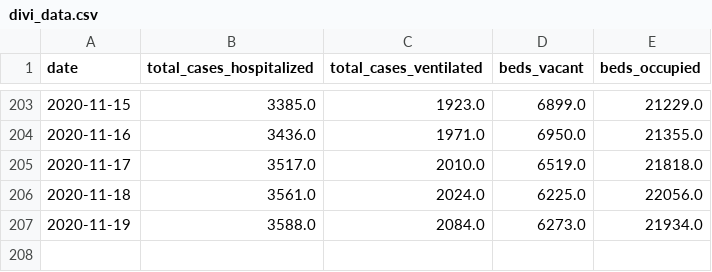
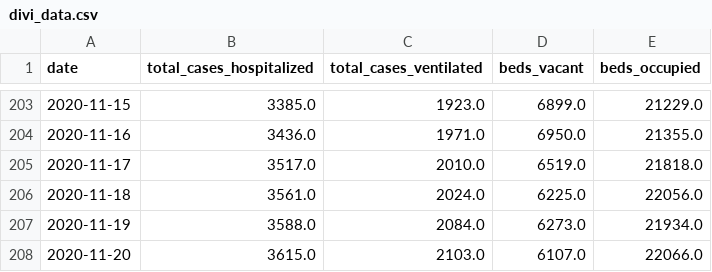
Before and after one commit to simonjheiler/covid19_ecdc, a CSV file: src/original_data/divi_data.csv, drawn as a sheet; only a part is shown, gaps mark what is left out.

Commit message:
trying to incorporate divi data in waf; currently not working.

```diff
--- a/src/original_data/divi_data.csv
+++ b/src/original_data/divi_data.csv
@@ -207 +207,2 @@ date,total_cases_hospitalized,total_cases_ventilated,beds_vacant,beds_occupied
 2020-11-19,3588.0,2084.0,6273.0,21934.0
+2020-11-20,3615.0,2103.0,6107.0,22066.0
```
Also changed, not shown: 4 other files.
